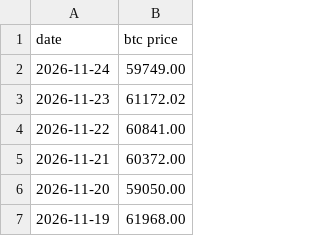
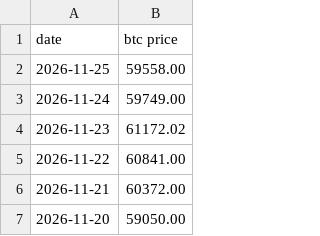
Before and after one commit to lovexw/btchao-mono, a CSV file: sites/ahr-dca/btc-price all.csv, drawn as a sheet; only a part is shown; the shorter side is filled out with more unchanged rows.

```diff
--- a/sites/ahr-dca/btc-price all.csv
+++ b/sites/ahr-dca/btc-price all.csv
@@ -1,2 +1,3 @@
 date,btc price
+2026-11-25,59558.00
 2026-11-24,59749.00
```
Also changed, not shown: 1 other file.
